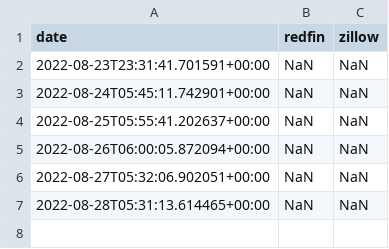
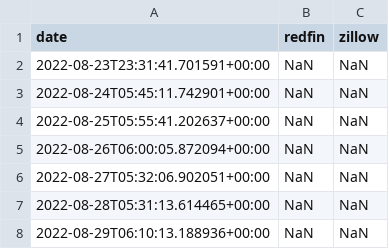
Before and after one commit to Mehul1313/real-estate-scrape, a CSV file: data.csv, drawn as a sheet; the diff names each change by its address in the sheet, - before the commit and + after, or states it on an @@ line.

```diff
--- a/data.csv
+++ b/data.csv
+row 8: 2022-08-29T06:10:13.188936+00:00 | NaN | NaN
```
Also changed, not shown: 1 other file.
